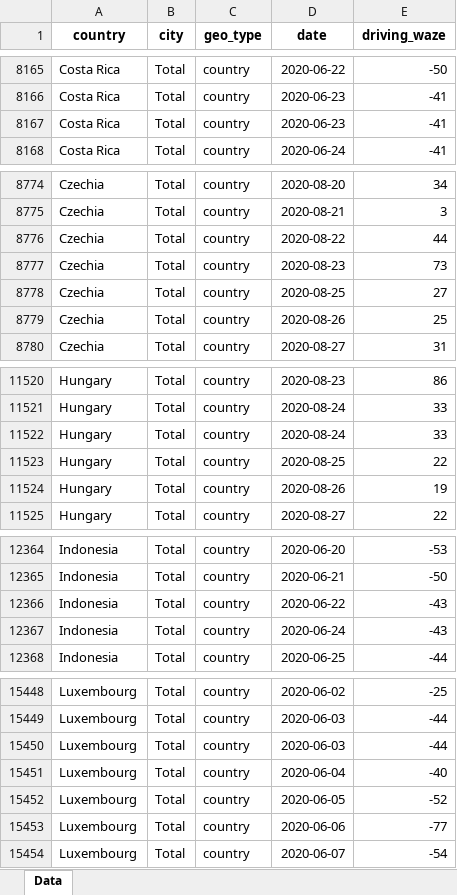
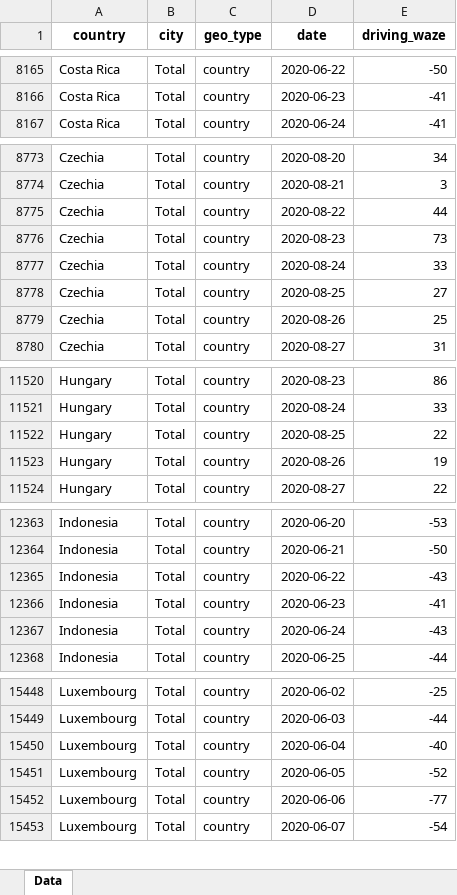
Before and after one commit to ActiveConclusion/COVID19_mobility, an Excel workbook: waze_reports/waze_mobility.xlsx, sheet Data, drawn as a sheet; only a part is shown, gaps mark what is left out; values as stored, in another font and other column widths than the file's, no borders; removed rows and columns are numbered as before the commit, all else as after; the diff covers the shown part only; the diff names each change by its address in the sheet, - before the commit and + after, or states it on an @@ line.

Commit message:
Update data

```diff
--- a/waze_reports/waze_mobility.xlsx (sheet Data)
+++ b/waze_reports/waze_mobility.xlsx (sheet Data)
-row 8167: Costa Rica | Total | country | 2020-06-23 | -41
+row 8777: Czechia | Total | country | 2020-08-24 | 33
-row 11522: Hungary | Total | country | 2020-08-24 | 33
+row 12366: Indonesia | Total | country | 2020-06-23 | -41
-row 15450: Luxembourg | Total | country | 2020-06-03 | -44
```
Also changed, not shown: 1 added row elsewhere in this sheet, 3 other files.
